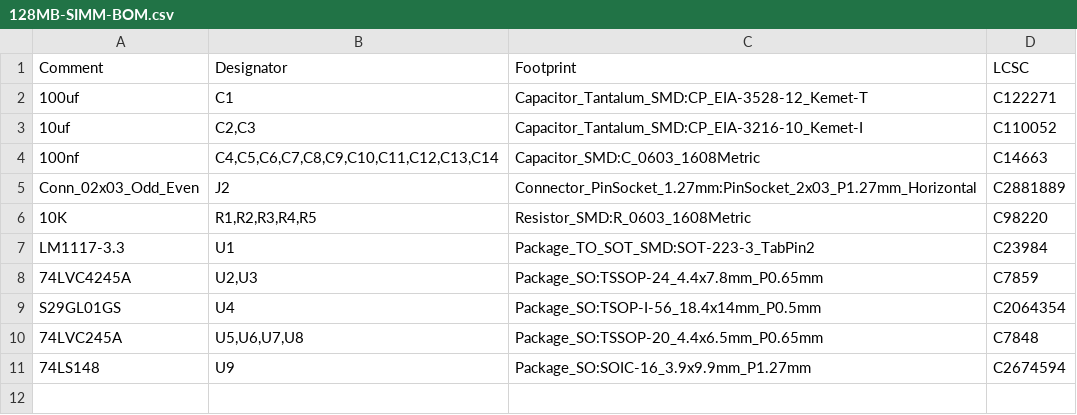
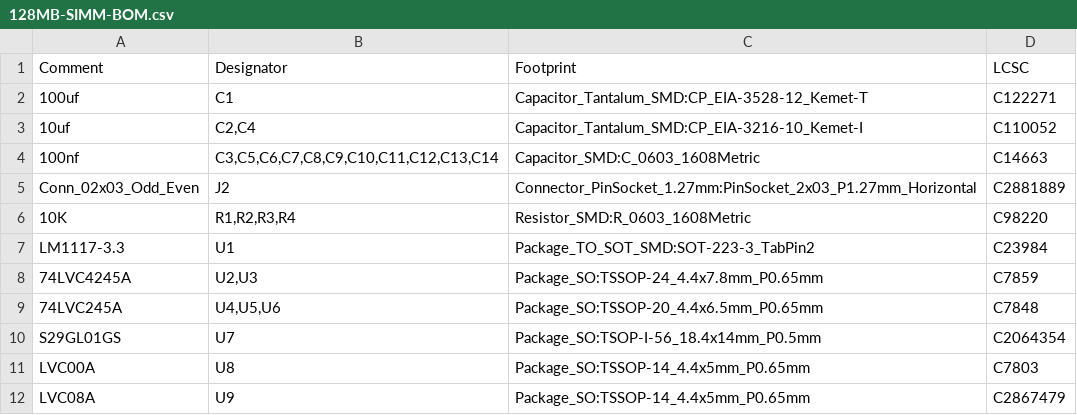
Before and after one commit to herzmx/cps3-nos, a CSV file: hw/128MB-SIMM-BOM.csv, drawn as a sheet; removed rows and columns are numbered as before the commit, all else as after; the diff names each change by its address in the sheet, - before the commit and + after, or states it on an @@ line.

```diff
--- a/hw/128MB-SIMM-BOM.csv
+++ b/hw/128MB-SIMM-BOM.csv
-B3 (Designator): C2,C3
+B3 (Designator): C2,C4
-B4 (Designator): C4,C5,C6,C7,C8,C9,C10,C11,C12,C13,C14
+B4 (Designator): C3,C5,C6,C7,C8,C9,C10,C11,C12,C13,C14
-B6 (Designator): R1,R2,R3,R4,R5
+B6 (Designator): R1,R2,R3,R4
-row 9: S29GL01GS | U4 | Package_SO:TSOP-I-56_18.4x14mm_P0.5mm | C2064354
-B9 (Designator): U5,U6,U7,U8
+B9 (Designator): U4,U5,U6
-row 11: 74LS148 | U9 | Package_SO:SOIC-16_3.9x9.9mm_P1.27mm | C2674594
+row 10: S29GL01GS | U7 | Package_SO:TSOP-I-56_18.4x14mm_P0.5mm | C2064354
+row 11: LVC00A | U8 | Package_SO:TSSOP-14_4.4x5mm_P0.65mm | C7803
+row 12: LVC08A | U9 | Package_SO:TSSOP-14_4.4x5mm_P0.65mm | C2867479
```
Also changed, not shown: hw/128MB-SIMM-pos.csv, 2 other files.
